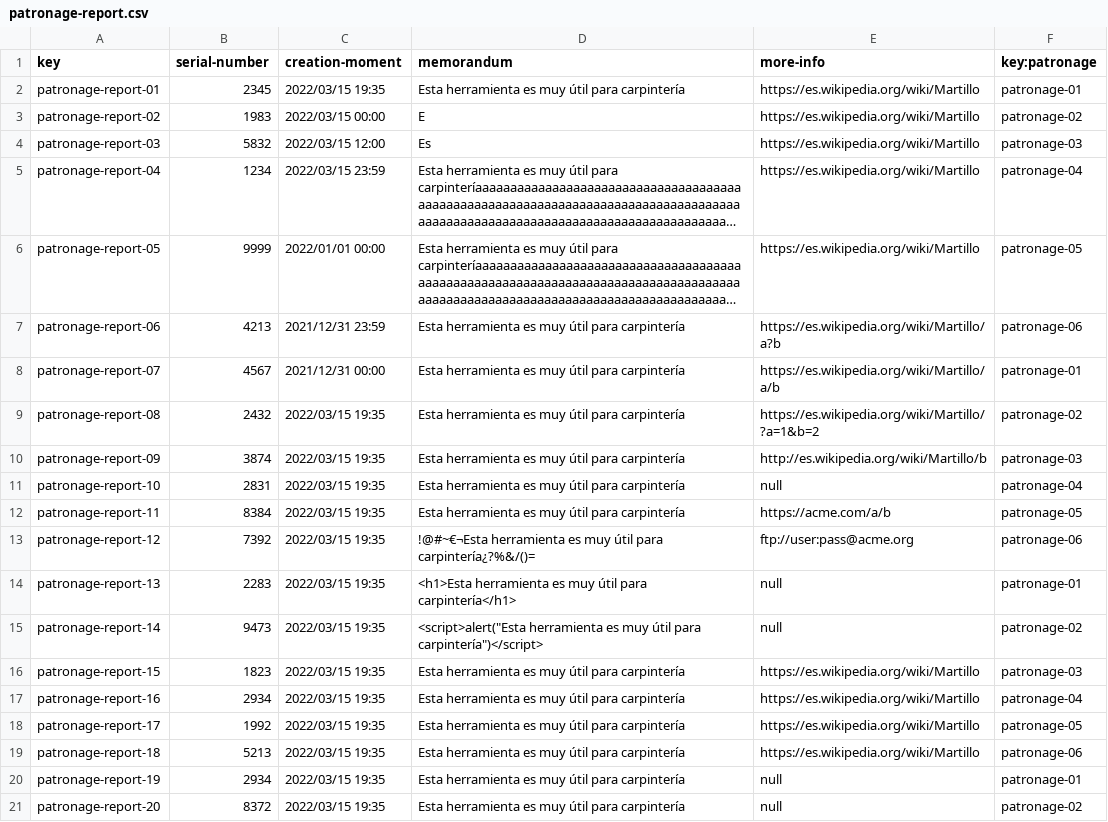
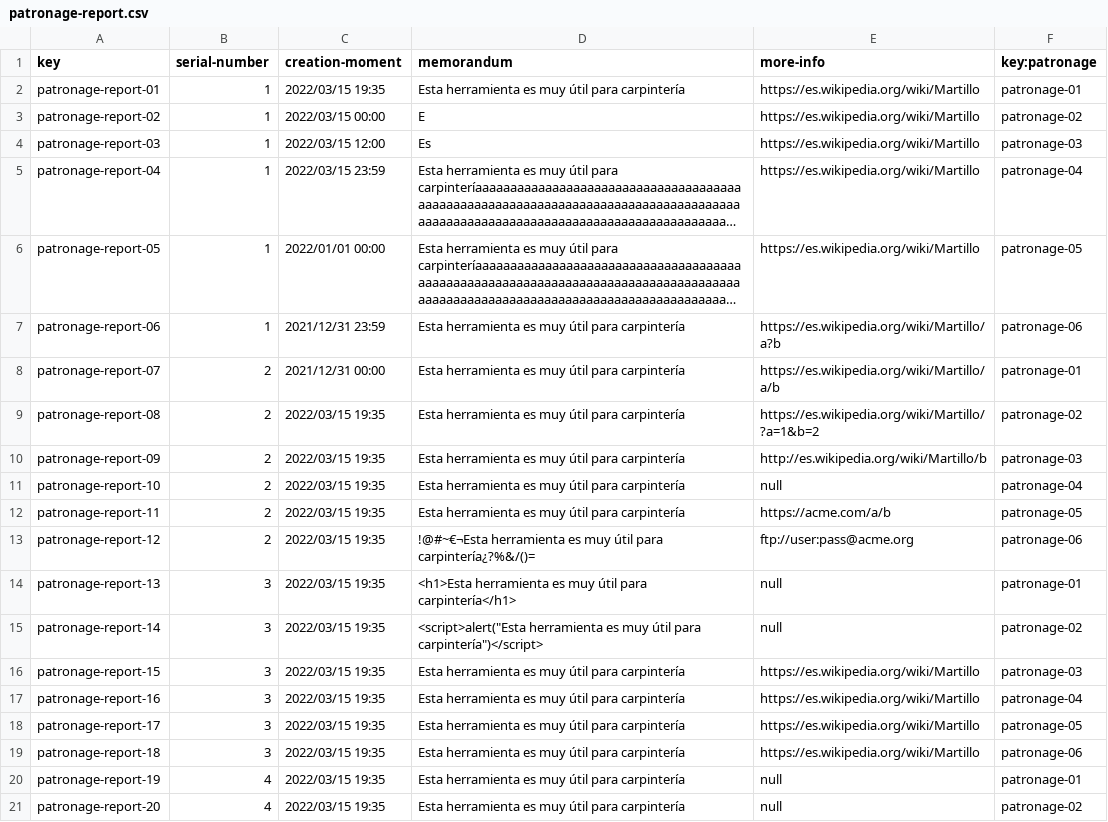
Before and after one commit to marmarave/Acme-Toolkits, a CSV file: src/main/webapp/WEB-INF/resources/sample-data/patronage-report.csv, drawn as a sheet; long unchanged cells end in …; the diff names each change by its address in the sheet, - before the commit and + after, or states it on an @@ line.

```diff
--- a/src/main/webapp/WEB-INF/resources/sample-data/patronage-report.csv
+++ b/src/main/webapp/WEB-INF/resources/sample-data/patronage-report.csv
-B2 (serial-number): 2345
+B2 (serial-number): 1
-B3 (serial-number): 1983
+B3 (serial-number): 1
-B4 (serial-number): 5832
+B4 (serial-number): 1
-B5 (serial-number): 1234
+B5 (serial-number): 1
-B6 (serial-number): 9999
+B6 (serial-number): 1
-B7 (serial-number): 4213
+B7 (serial-number): 1
-B8 (serial-number): 4567
+B8 (serial-number): 2
-B9 (serial-number): 2432
+B9 (serial-number): 2
-B10 (serial-number): 3874
+B10 (serial-number): 2
-B11 (serial-number): 2831
+B11 (serial-number): 2
-B12 (serial-number): 8384
+B12 (serial-number): 2
-B13 (serial-number): 7392
+B13 (serial-number): 2
-B14 (serial-number): 2283
+B14 (serial-number): 3
-B15 (serial-number): 9473
+B15 (serial-number): 3
-B16 (serial-number): 1823
+B16 (serial-number): 3
-B17 (serial-number): 2934
+B17 (serial-number): 3
-B18 (serial-number): 1992
+B18 (serial-number): 3
-B19 (serial-number): 5213
+B19 (serial-number): 3
-B20 (serial-number): 2934
+B20 (serial-number): 4
-B21 (serial-number): 8372
+B21 (serial-number): 4
```
Also changed, not shown: 5 other files.
